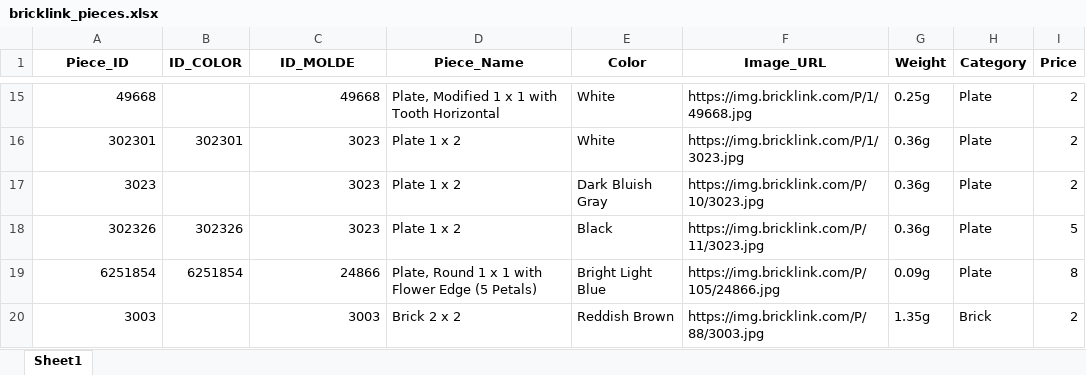
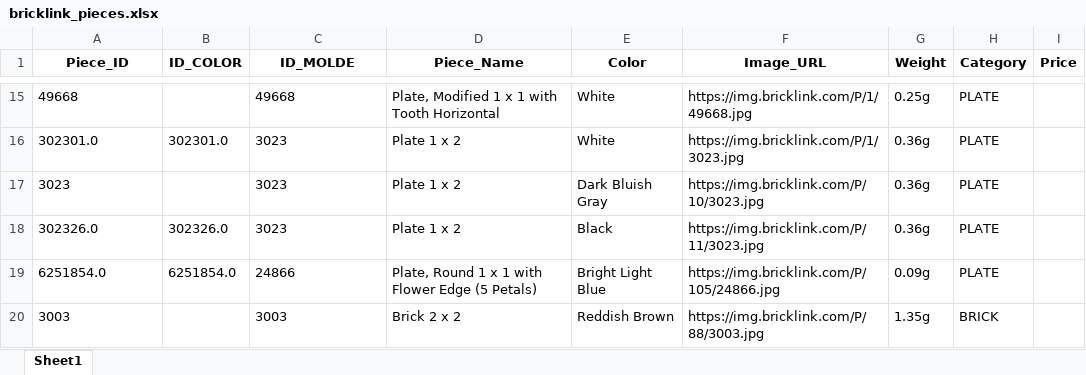
Before and after one commit to valevasqc/rekubricks_webapp, an Excel workbook: data/bricklink_pieces.xlsx, sheet Sheet1, drawn as a sheet; only a part is shown, gaps mark what is left out; values as stored, in another font and other column widths than the file's, no borders; the diff covers the shown part only; the diff names each change by its address in the sheet, - before the commit and + after, or states it on an @@ line.

```diff
--- a/data/bricklink_pieces.xlsx (sheet Sheet1)
+++ b/data/bricklink_pieces.xlsx (sheet Sheet1)
-A15 alignment: right
+A15 alignment: left
-C15:C20 alignment: right
+C15:C20 alignment: left
-H15:H19 (Category): Plate
+H15:H19 (Category): PLATE
-I15:I17 (Price): 2
+I15:I17 (Price): (empty)
-A16 (Piece_ID): 302301
+A16 (Piece_ID): 302301.0
-B16 (ID_COLOR): 302301
+B16 (ID_COLOR): 302301.0
-A17 alignment: right
+A17 alignment: left
-A18 (Piece_ID): 302326
+A18 (Piece_ID): 302326.0
-B18 (ID_COLOR): 302326
+B18 (ID_COLOR): 302326.0
-I18 (Price): 5
+I18 (Price): (empty)
-A19 (Piece_ID): 6251854
+A19 (Piece_ID): 6251854.0
-B19 (ID_COLOR): 6251854
+B19 (ID_COLOR): 6251854.0
-I19 (Price): 8
+I19 (Price): (empty)
-A20 alignment: right
+A20 alignment: left
-H20 (Category): Brick
+H20 (Category): BRICK
-I20 (Price): 2
+I20 (Price): (empty)
```
Also changed, not shown: 30 edited cells and cell formats elsewhere in this sheet, 15 other files.
